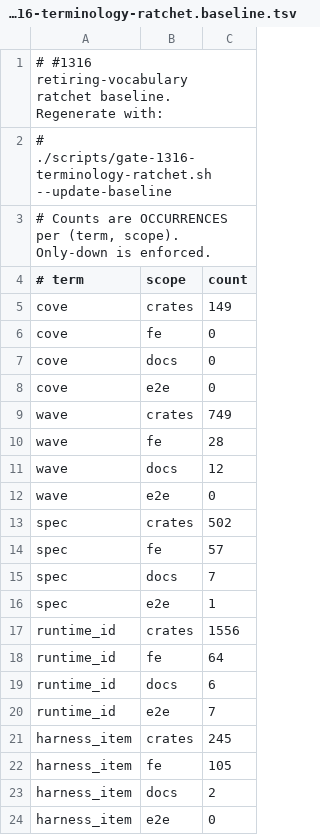
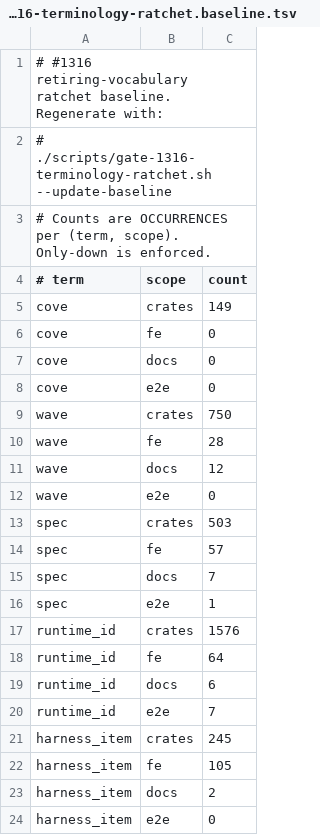
Before and after one commit to keanji-x/neige-calm, a TSV file: scripts/gate-1316-terminology-ratchet.baseline.tsv, drawn as a sheet.

Commit message:
fix(ci): refresh terminology ratchet after rebase
The current origin/main tree measures wave/crates=750, spec/crates=503, and runtime_id/crates=1576 while its checked-in baseline still carried 749/502/1556. Refresh those upstream-derived values after the final rebase, and remove this branch's one avoidable runtime_id tracing field so it adds no retiring vocabulary.

```diff
--- a/scripts/gate-1316-terminology-ratchet.baseline.tsv
+++ b/scripts/gate-1316-terminology-ratchet.baseline.tsv
@@ -8,3 +8,3 @@ cove	docs	0
 cove	e2e	0
-wave	crates	749
+wave	crates	750
 wave	fe	28
@@ -12,3 +12,3 @@ wave	docs	12
 wave	e2e	0
-spec	crates	502
+spec	crates	503
 spec	fe	57
@@ -16,3 +16,3 @@ spec	docs	7
 spec	e2e	1
-runtime_id	crates	1556
+runtime_id	crates	1576
 runtime_id	fe	64
```
Also changed, not shown: 1 other file.
